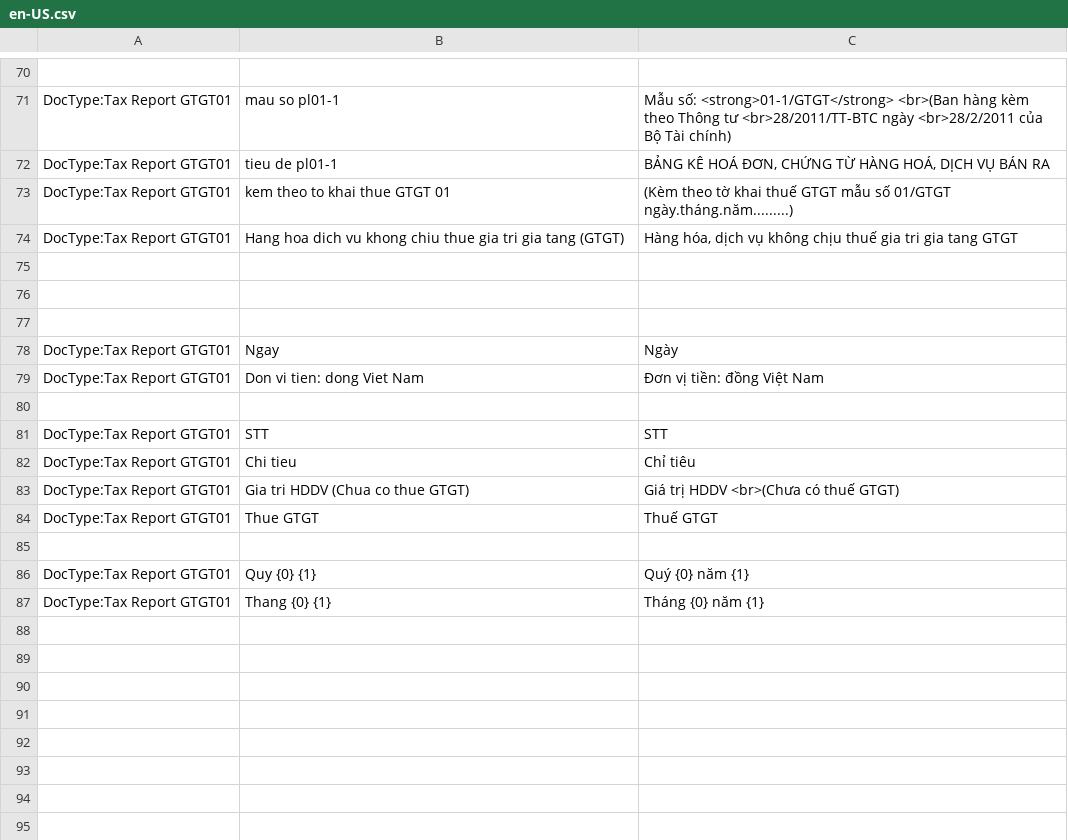
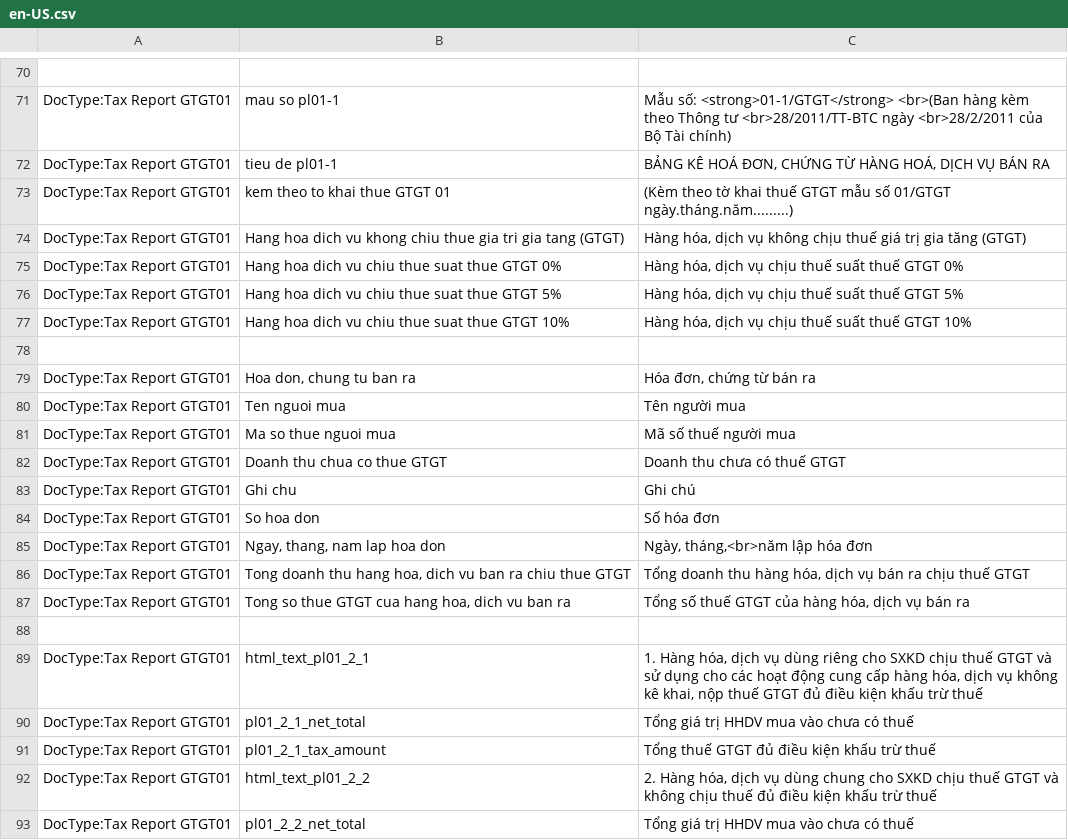
Before and after one commit to vinhnguyent090/vnerp, a CSV file: vnerp/translations/en-US.csv, drawn as a sheet; only a part is shown, gaps mark what is left out; the shorter side is filled out with more unchanged rows; the diff covers the shown part only.

Commit message:
working gtgt01

```diff
--- a/vnerp/translations/en-US.csv
+++ b/vnerp/translations/en-US.csv
@@ -73,2 +73,21 @@ DocType:Tax Report GTGT01,tieu de pl01-1,"BẢNG KÊ HOÁ ĐƠN, CHỨNG TỪ H
 DocType:Tax Report GTGT01,kem theo to khai thue GTGT 01,"(Kèm theo tờ khai thuế GTGT mẫu số 01/GTGT ngày.tháng.năm.........)"
-DocType:Tax Report GTGT01,"Hang hoa dich vu khong chiu thue gia tri gia tang (GTGT)","Hàng hóa, dịch vụ không chịu thuế gia tri gia tang GTGT"
+DocType:Tax Report GTGT01,"Hang hoa dich vu khong chiu thue gia tri gia tang (GTGT)","Hàng hóa, dịch vụ không chịu thuế giá trị gia tăng (GTGT)"
+DocType:Tax Report GTGT01,"Hang hoa dich vu chiu thue suat thue GTGT 0%","Hàng hóa, dịch vụ chịu thuế suất thuế GTGT 0%"
+DocType:Tax Report GTGT01,"Hang hoa dich vu chiu thue suat thue GTGT 5%","Hàng hóa, dịch vụ chịu thuế suất thuế GTGT 5%"
+DocType:Tax Report GTGT01,"Hang hoa dich vu chiu thue suat thue GTGT 10%","Hàng hóa, dịch vụ chịu thuế suất thuế GTGT 10%"
+
+DocType:Tax Report GTGT01,"Hoa don, chung tu ban ra","Hóa đơn, chứng từ bán ra"
+DocType:Tax Report GTGT01,"Ten nguoi mua","Tên người mua"
+DocType:Tax Report GTGT01,"Ma so thue nguoi mua","Mã số thuế người mua"
+DocType:Tax Report GTGT01,"Doanh thu chua co thue GTGT","Doanh thu chưa có thuế GTGT"
+DocType:Tax Report GTGT01,"Ghi chu","Ghi chú"
+DocType:Tax Report GTGT01,"So hoa don","Số hóa đơn"
+DocType:Tax Report GTGT01,"Ngay, thang, nam lap hoa don","Ngày, tháng,<br>năm lập hóa đơn"
+DocType:Tax Report GTGT01,"Tong doanh thu hang hoa, dich vu ban ra chiu thue GTGT","Tổng doanh thu hàng hóa, dịch vụ bán ra chịu thuế GTGT"
+DocType:Tax Report GTGT01,"Tong so thue GTGT cua hang hoa, dich vu ban ra","Tổng số thuế GTGT của hàng hóa, dịch vụ bán ra"
+
+DocType:Tax Report GTGT01,"html_text_pl01_2_1","1. Hàng hóa, dịch vụ dùng riêng cho SXKD chịu thuế GTGT và sử dụng cho các hoạt động cung cấp hàng hóa, dịch vụ không kê khai, nộp thuế GTGT đủ điều kiện khấu trừ thuế"
+DocType:Tax Report GTGT01,"pl01_2_1_net_total","Tổng giá trị HHDV mua vào chưa có thuế"
+DocType:Tax Report GTGT01,"pl01_2_1_tax_amount","Tổng thuế GTGT đủ điều kiện khấu trừ thuế"
+DocType:Tax Report GTGT01,"html_text_pl01_2_2","2. Hàng hóa, dịch vụ dùng chung cho SXKD chịu thuế GTGT và không chịu thuế đủ điều kiện khấu trừ thuế"
+DocType:Tax Report GTGT01,"pl01_2_2_net_total","Tổng giá trị HHDV mua vào chưa có thuế"
```
Also changed, not shown: 35 added rows elsewhere in this file, 21 other files.
